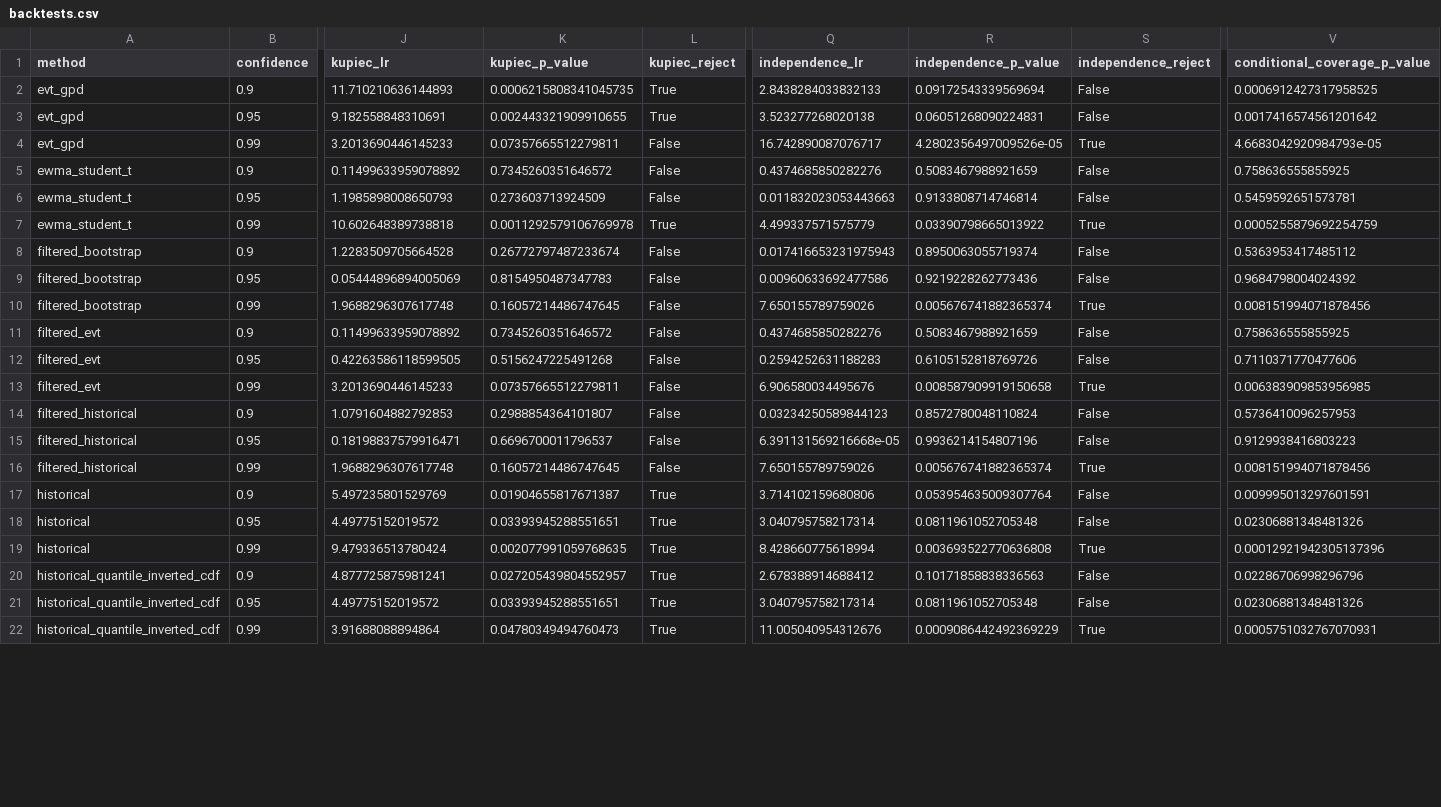
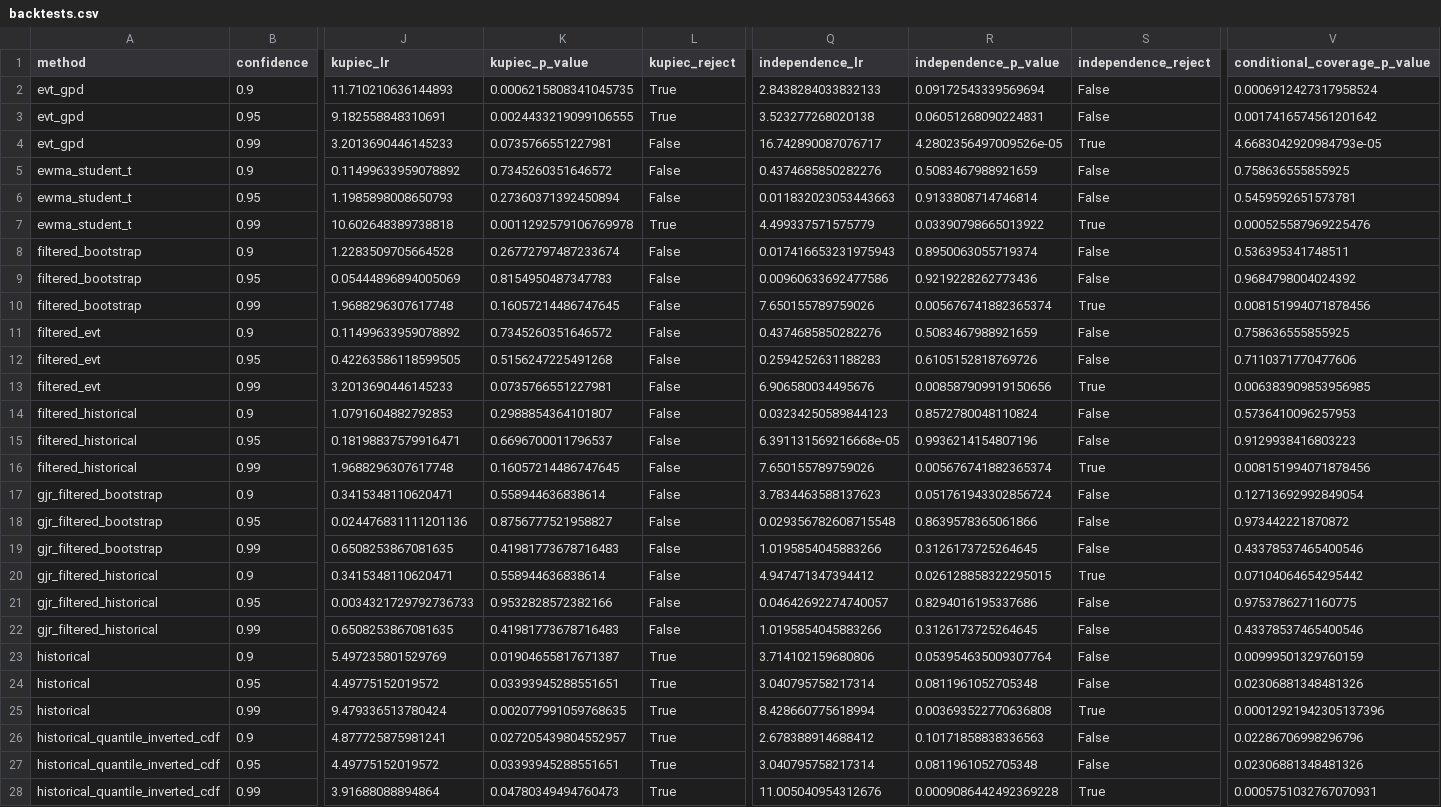
Before and after one commit to imaadh-ifthi/saifa_26_final_team_tiramisu, a CSV file: experiments/improved_risk/results/backtests.csv, drawn as a sheet; only a part is shown, gaps mark what is left out; addresses are those after the commit; rows hold the shown columns only; the diff covers the shown part only; the diff names each change by its address in the sheet, - before the commit and + after, or states it on an @@ line.

```diff
--- a/experiments/improved_risk/results/backtests.csv
+++ b/experiments/improved_risk/results/backtests.csv
-V2 (conditional_coverage_p_value): 0.0006912427317958525
+V2 (conditional_coverage_p_value): 0.0006912427317958524
-K3 (kupiec_p_value): 0.002443321909910655
+K3 (kupiec_p_value): 0.0024433219099106555
-K4 (kupiec_p_value): 0.07357665512279811
+K4 (kupiec_p_value): 0.0735766551227981
-K6 (kupiec_p_value): 0.273603713924509
+K6 (kupiec_p_value): 0.27360371392450894
-V7 (conditional_coverage_p_value): 0.0005255879692254759
+V7 (conditional_coverage_p_value): 0.000525587969225476
-V8 (conditional_coverage_p_value): 0.5363953417485112
+V8 (conditional_coverage_p_value): 0.536395341748511
-K13 (kupiec_p_value): 0.07357665512279811
+K13 (kupiec_p_value): 0.0735766551227981
-R13 (independence_p_value): 0.008587909919150658
+R13 (independence_p_value): 0.008587909919150656
+row 17: gjr_filtered_bootstrap | 0.9 | 0.3415348110620471 | 0.558944636838614 | False | 3.7834463588137623 | 0.051761943302856724 | False | 0.12713692992849054
+row 18: gjr_filtered_bootstrap | 0.95 | 0.024476831111201136 | 0.8756777521958827 | False | 0.029356782608715548 | 0.8639578365061866 | False | 0.973442221870872
+row 19: gjr_filtered_bootstrap | 0.99 | 0.6508253867081635 | 0.41981773678716483 | False | 1.0195854045883266 | 0.3126173725264645 | False | 0.43378537465400546
+row 20: gjr_filtered_historical | 0.9 | 0.3415348110620471 | 0.558944636838614 | False | 4.947471347394412 | 0.026128858322295015 | True | 0.07104064654295442
+row 21: gjr_filtered_historical | 0.95 | 0.0034321729792736733 | 0.9532828572382166 | False | 0.04642692274740057 | 0.8294016195337686 | False | 0.9753786271160775
+row 22: gjr_filtered_historical | 0.99 | 0.6508253867081635 | 0.41981773678716483 | False | 1.0195854045883266 | 0.3126173725264645 | False | 0.43378537465400546
-V23 (conditional_coverage_p_value): 0.009995013297601591
+V23 (conditional_coverage_p_value): 0.00999501329760159
-R28 (independence_p_value): 0.0009086442492369229
+R28 (independence_p_value): 0.0009086442492369228
```
Also changed, not shown: 7 edited cells elsewhere in this file, experiments/improved_risk/results/baseline_evt_diagnostics.csv, experiments/improved_risk/results/risk_summary.csv, 26 other files.
